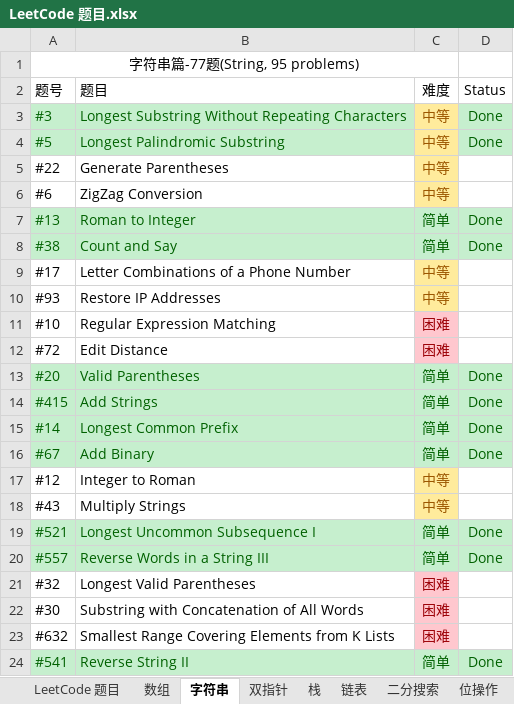
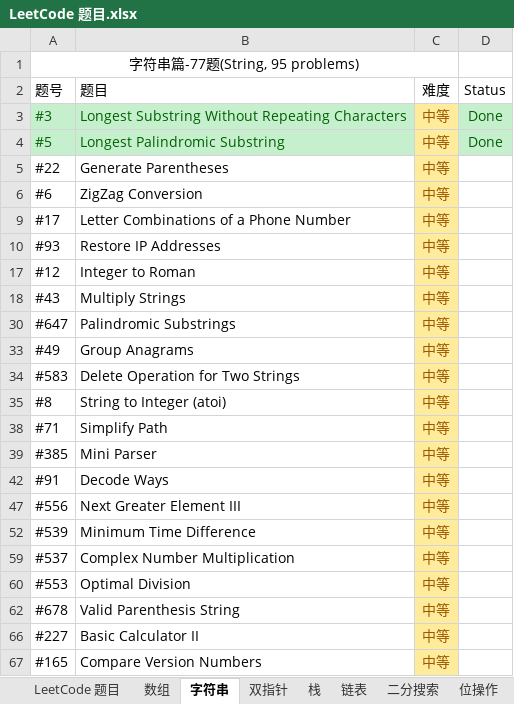
Before and after one commit to unwindfly/LeetCode, an Excel workbook: LeetCode 题目.xlsx, sheet 字符串, drawn as a sheet; only a part is shown; the shorter side is filled out with more unchanged rows; values as stored, in another font and other column widths than the file's, no borders; charts and pictures and conditional formats not drawn; the diff covers the shown part only; the diff names each change by its address in the sheet, - before the commit and + after, or states it on an @@ line.

```diff
--- a/LeetCode 题目.xlsx (sheet 字符串)
+++ b/LeetCode 题目.xlsx (sheet 字符串)
@@ row 7 hidden: #13 | Roman to Integer | 简单 | Done @@
@@ row 8 hidden: #38 | Count and Say | 简单 | Done @@
@@ row 11 hidden: #10 | Regular Expression Matching | 困难 @@
@@ row 12 hidden: #72 | Edit Distance | 困难 @@
@@ row 13 hidden: #20 | Valid Parentheses | 简单 | Done @@
@@ row 14 hidden: #415 | Add Strings | 简单 | Done @@
@@ row 15 hidden: #14 | Longest Common Prefix | 简单 | Done @@
@@ row 16 hidden: #67 | Add Binary | 简单 | Done @@
@@ row 19 hidden: #521 | Longest Uncommon Subsequence I | 简单 | Done @@
@@ row 20 hidden: #557 | Reverse Words in a String III | 简单 | Done @@
@@ row 21 hidden: #32 | Longest Valid Parentheses | 困难 @@
@@ row 22 hidden: #30 | Substring with Concatenation of All Words | 困难 @@
@@ row 23 hidden: #632 | Smallest Range Covering Elements from K Lists | 困难 @@
@@ row 24 hidden: #541 | Reverse String II | 简单 | Done @@
```
Also changed, not shown: 34 hidden or unhidden rows elsewhere in this sheet, sheet 数组, sheet 动态规划, sheet 树, sheet 哈希表, sheet 二分搜索, sheet 双指针, 10 more sheets, charts or pictures, 3 other files.
